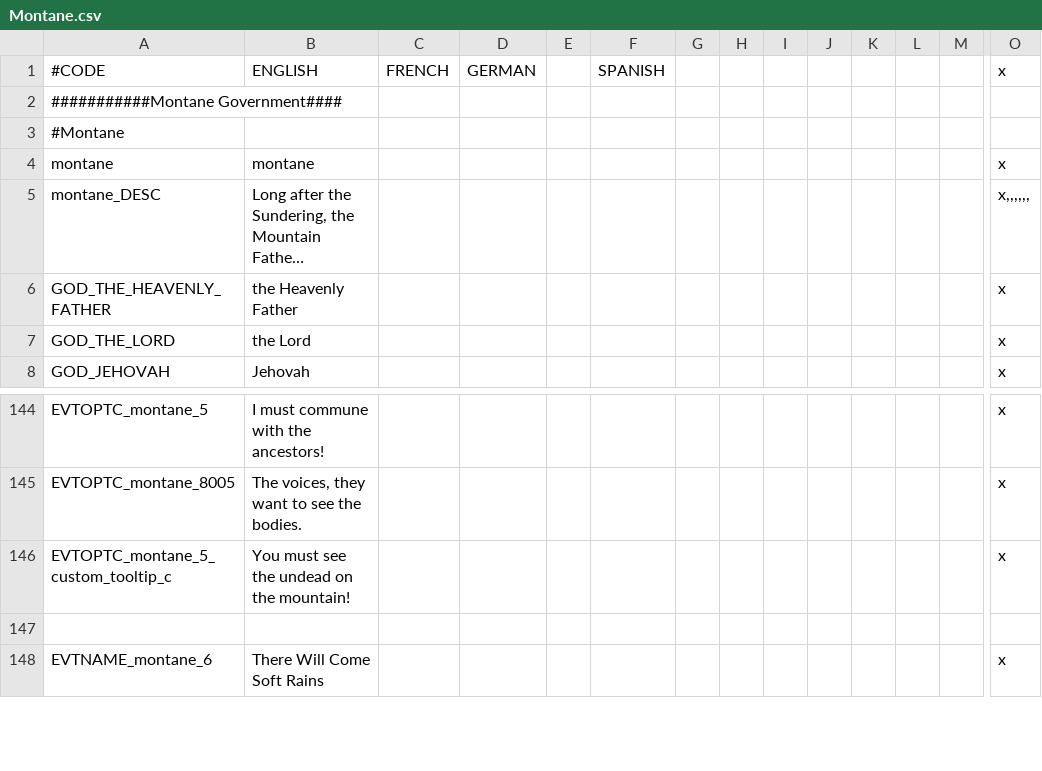
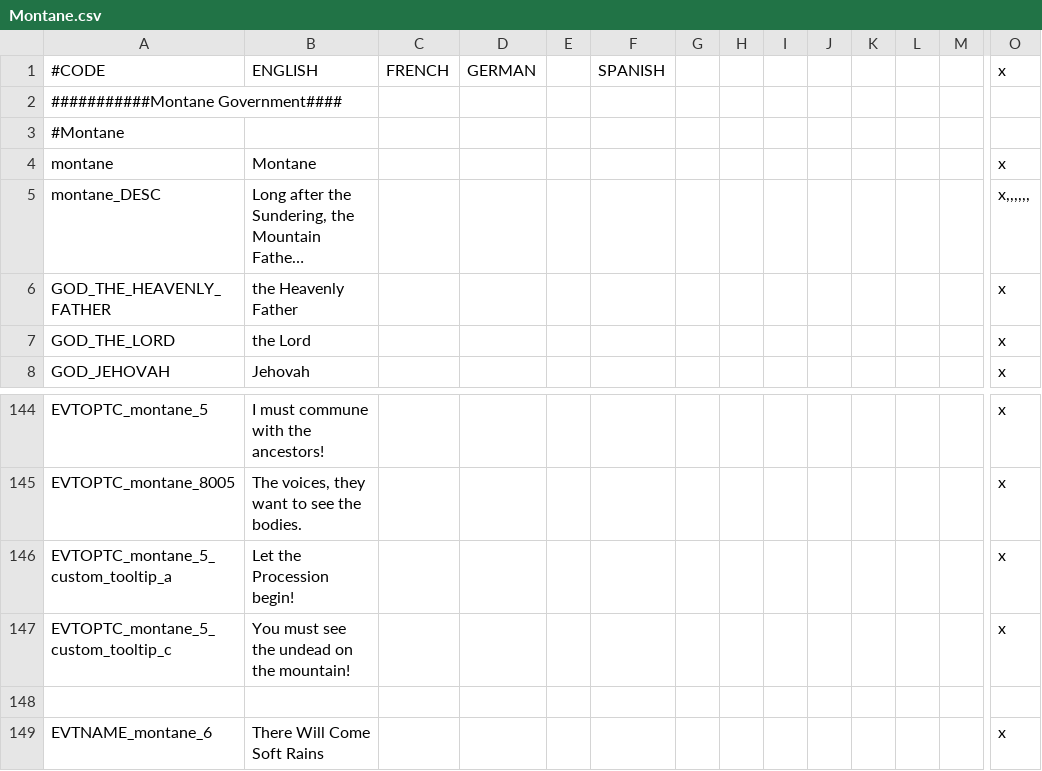
Before and after one commit to MrBadaniel/Aguila-o-Sol, a CSV file: localisation/Montane.csv, drawn as a sheet; only a part is shown, gaps mark what is left out; long unchanged cells end in …; rows hold the shown columns only; the diff names each change by its address in the sheet, - before the commit and + after, or states it on an @@ line.

Commit message:
montane

```diff
--- a/localisation/Montane.csv
+++ b/localisation/Montane.csv
-B4 (ENGLISH): montane
+B4 (ENGLISH): Montane
+row 146: EVTOPTC_montane_5_custom_tooltip_a | Let the Procession begin! |  |  |  |  |  |  |  |  |  |  |  | x
```
Also changed, not shown: 2 other files.
